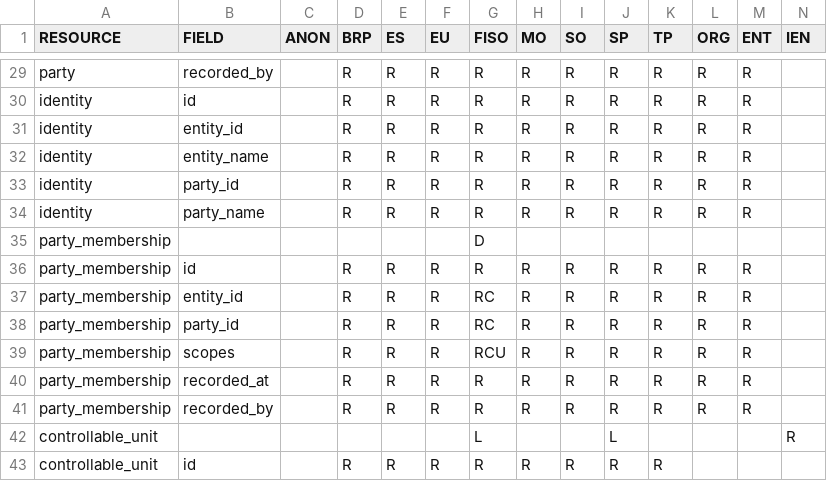
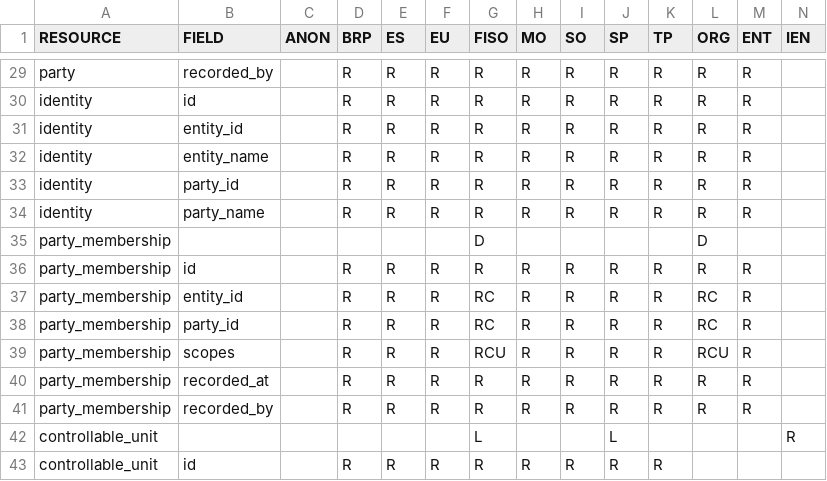
Before and after one commit to elhub/flex-information-system, a CSV file: local/input/permissions.csv, drawn as a sheet; only a part is shown, gaps mark what is left out.

```diff
--- a/local/input/permissions.csv
+++ b/local/input/permissions.csv
@@ -34,7 +34,7 @@ identity;party_id;;R;R;R;R;R;R;R;R;R;R;
 identity;party_name;;R;R;R;R;R;R;R;R;R;R;
-party_membership;;;;;;D;;;;;;;
+party_membership;;;;;;D;;;;;D;;
 party_membership;id;;R;R;R;R;R;R;R;R;R;R;
-party_membership;entity_id;;R;R;R;RC;R;R;R;R;R;R;
-party_membership;party_id;;R;R;R;RC;R;R;R;R;R;R;
-party_membership;scopes;;R;R;R;RCU;R;R;R;R;R;R;
+party_membership;entity_id;;R;R;R;RC;R;R;R;R;RC;R;
+party_membership;party_id;;R;R;R;RC;R;R;R;R;RC;R;
+party_membership;scopes;;R;R;R;RCU;R;R;R;R;RCU;R;
 party_membership;recorded_at;;R;R;R;R;R;R;R;R;R;R;
```
Also changed, not shown: 7 other files.
